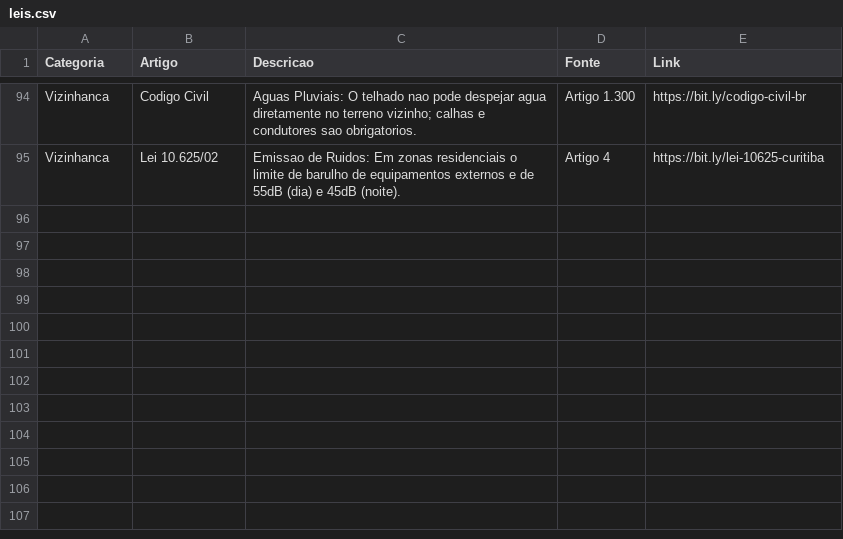
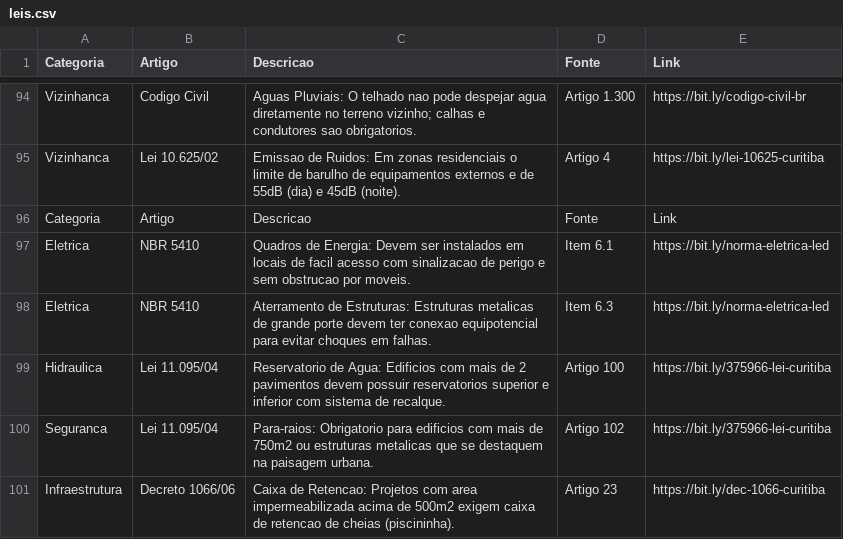
Before and after one commit to brunamidialand/Urbe, a CSV file: leis.csv, drawn as a sheet; only a part is shown, gaps mark what is left out.

Commit message:
Update leis.csv

```diff
--- a/leis.csv
+++ b/leis.csv
@@ -95 +95,7 @@ Vizinhanca,Codigo Civil,Aguas Pluviais: O telhado nao pode despejar agua diretam
 Vizinhanca,Lei 10.625/02,Emissao de Ruidos: Em zonas residenciais o limite de barulho de equipamentos externos e de 55dB (dia) e 45dB (noite).,Artigo 4,https://bit.ly/lei-10625-curitiba
+Categoria,Artigo,Descricao,Fonte,Link
+Eletrica,NBR 5410,Quadros de Energia: Devem ser instalados em locais de facil acesso com sinalizacao de perigo e sem obstrucao por moveis.,Item 6.1,https://bit.ly/norma-eletrica-led
+Eletrica,NBR 5410,Aterramento de Estruturas: Estruturas metalicas de grande porte devem ter conexao equipotencial para evitar choques em falhas.,Item 6.3,https://bit.ly/norma-eletrica-led
+Hidraulica,Lei 11.095/04,Reservatorio de Agua: Edificios com mais de 2 pavimentos devem possuir reservatorios superior e inferior com sistema de recalque.,Artigo 100,https://bit.ly/375966-lei-curitiba
+Seguranca,Lei 11.095/04,Para-raios: Obrigatorio para edificios com mais de 750m2 ou estruturas metalicas que se destaquem na paisagem urbana.,Artigo 102,https://bit.ly/375966-lei-curitiba
+Infraestrutura,Decreto 1066/06,Caixa de Retencao: Projetos com area impermeabilizada acima de 500m2 exigem caixa de retencao de cheias (piscininha).,Artigo 23,https://bit.ly/dec-1066-curitiba
```
